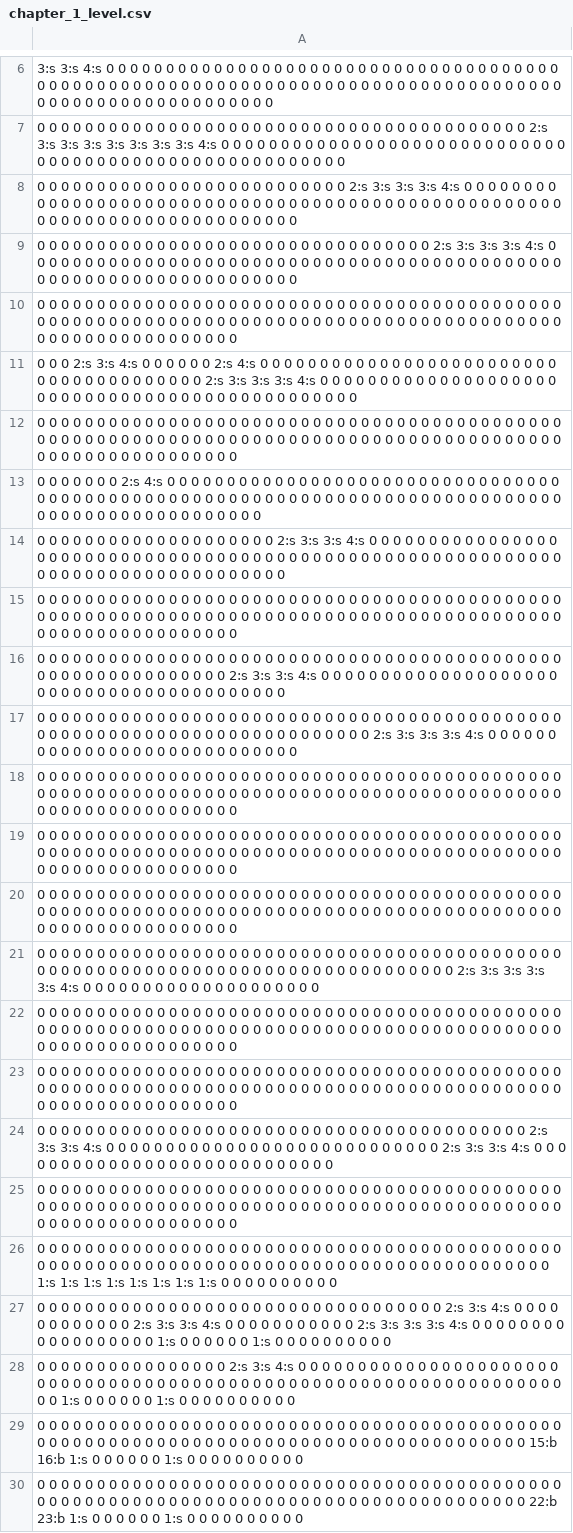
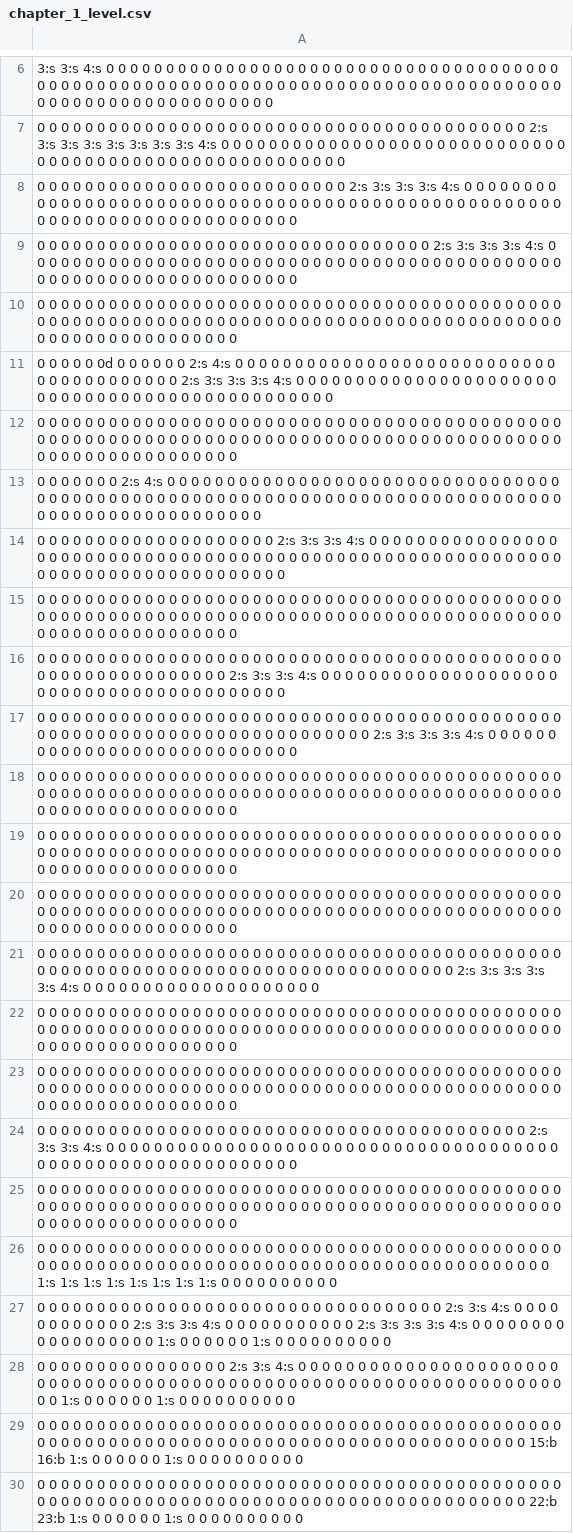
Before and after one commit to mseto21/hamamiga, a CSV file: assets/chapter_1/chapter_1_level.csv, drawn as a sheet; only a part is shown, gaps mark what is left out.

```diff
--- a/assets/chapter_1/chapter_1_level.csv
+++ b/assets/chapter_1/chapter_1_level.csv
@@ -10,3 +10,3 @@
 0 0 0 0 0 0 0 0 0 0 0 0 0 0 0 0 0 0 0 0 0 0 0 0 0 0 0 0 0 0 0 0 0 0 0 0 0 0 0 0 0 0 0 0 0 0 0 0 0 0 0 0 0 0 0 0 0 0 0 0 0 0 0 0 0 0 0 0 0 0 0 0 0 0 0 0 0 0 0 0 0 0 0 0 0 0 0 0 0 0 0 0 0 0 0 0 0 0 0 0 0 0 0 0 0
-0 0 0 2:s 3:s 4:s 0 0 0 0 0 0 2:s 4:s 0 0 0 0 0 0 0 0 0 0 0 0 0 0 0 0 0 0 0 0 0 0 0 0 0 0 0 0 0 0 0 0 0 0 0 0 0 0 0 2:s 3:s 3:s 3:s 4:s 0 0 0 0 0 0 0 0 0 0 0 0 0 0 0 0 0 0 0 0 0 0 0 0 0 0 0 0 0 0 0 0 0 0 0 0 0 0 0 0 0 0 0 0 0 0 0
+0 0 0 0 0 0d 0 0 0 0 0 0 2:s 4:s 0 0 0 0 0 0 0 0 0 0 0 0 0 0 0 0 0 0 0 0 0 0 0 0 0 0 0 0 0 0 0 0 0 0 0 0 0 0 0 2:s 3:s 3:s 3:s 4:s 0 0 0 0 0 0 0 0 0 0 0 0 0 0 0 0 0 0 0 0 0 0 0 0 0 0 0 0 0 0 0 0 0 0 0 0 0 0 0 0 0 0 0 0 0 0 0
 0 0 0 0 0 0 0 0 0 0 0 0 0 0 0 0 0 0 0 0 0 0 0 0 0 0 0 0 0 0 0 0 0 0 0 0 0 0 0 0 0 0 0 0 0 0 0 0 0 0 0 0 0 0 0 0 0 0 0 0 0 0 0 0 0 0 0 0 0 0 0 0 0 0 0 0 0 0 0 0 0 0 0 0 0 0 0 0 0 0 0 0 0 0 0 0 0 0 0 0 0 0 0 0 0
@@ -23,3 +23,3 @@
 0 0 0 0 0 0 0 0 0 0 0 0 0 0 0 0 0 0 0 0 0 0 0 0 0 0 0 0 0 0 0 0 0 0 0 0 0 0 0 0 0 0 0 0 0 0 0 0 0 0 0 0 0 0 0 0 0 0 0 0 0 0 0 0 0 0 0 0 0 0 0 0 0 0 0 0 0 0 0 0 0 0 0 0 0 0 0 0 0 0 0 0 0 0 0 0 0 0 0 0 0 0 0 0 0
-0 0 0 0 0 0 0 0 0 0 0 0 0 0 0 0 0 0 0 0 0 0 0 0 0 0 0 0 0 0 0 0 0 0 0 0 0 0 0 0 0 2:s 3:s 3:s 4:s 0 0 0 0 0 0 0 0 0 0 0 0 0 0 0 0 0 0 0 0 0 0 0 0 0 0 0 0 2:s 3:s 3:s 4:s 0 0 0 0 0 0 0 0 0 0 0 0 0 0 0 0 0 0 0 0 0 0 0 0 0 0 0 0
+0 0 0 0 0 0 0 0 0 0 0 0 0 0 0 0 0 0 0 0 0 0 0 0 0 0 0 0 0 0 0 0 0 0 0 0 0 0 0 0 0 2:s 3:s 3:s 4:s 0 0 0 0 0 0 0 0 0 0 0 0 0 0 0 0 0 0 0 0 0 0 0 0 0 0 0 0 0 0 0 0 0 0 0 0 0 0 0 0 0 0 0 0 0 0 0 0 0 0 0 0 0 0 0 0 0 0 0 0
 0 0 0 0 0 0 0 0 0 0 0 0 0 0 0 0 0 0 0 0 0 0 0 0 0 0 0 0 0 0 0 0 0 0 0 0 0 0 0 0 0 0 0 0 0 0 0 0 0 0 0 0 0 0 0 0 0 0 0 0 0 0 0 0 0 0 0 0 0 0 0 0 0 0 0 0 0 0 0 0 0 0 0 0 0 0 0 0 0 0 0 0 0 0 0 0 0 0 0 0 0 0 0 0 0
```
Also changed, not shown: 6 other files.
